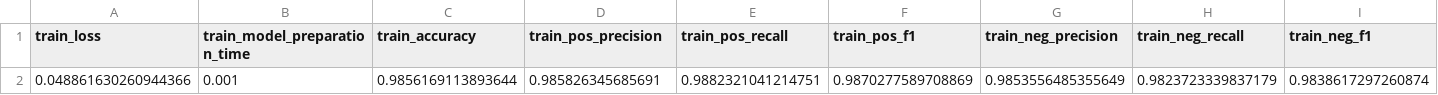
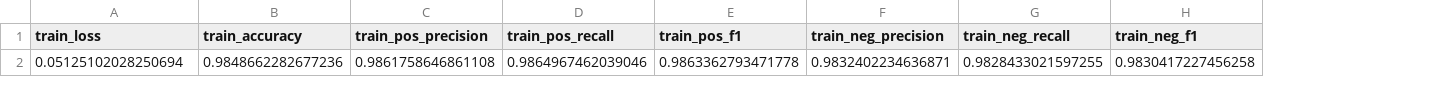
Before and after one commit to Ravi-Raghavan/ESE-5460-Final-Project, a CSV file: output/Milestone #2 Fine-Tuned BERT Baseline train Results.csv, drawn as a sheet; only a part is shown; removed rows and columns are numbered as before the commit, all else as after; rows hold the shown columns only; the diff names each change by its address in the sheet, - before the commit and + after, or states it on an @@ line.

```diff
--- a/output/Milestone #2 Fine-Tuned BERT Baseline train Results.csv
+++ b/output/Milestone #2 Fine-Tuned BERT Baseline train Results.csv
-column B (train_model_preparation_time), empty
-row 2: 0.048861630260944366 | 0.001 | 0.9856169113893644 | 0.985826345685691 | 0.9882321041214751 | 0.9870277589708869 | 0.9853556485355649 | 0.9823723339837179 | 0.9838617297260874
+row 2: 0.05125102028250694 | 0.9848662282677236 | 0.9861758646861108 | 0.9864967462039046 | 0.9863362793471778 | 0.9832402234636871 | 0.9828433021597255 | 0.9830417227456258
```
Also changed, not shown: 1 other file.
